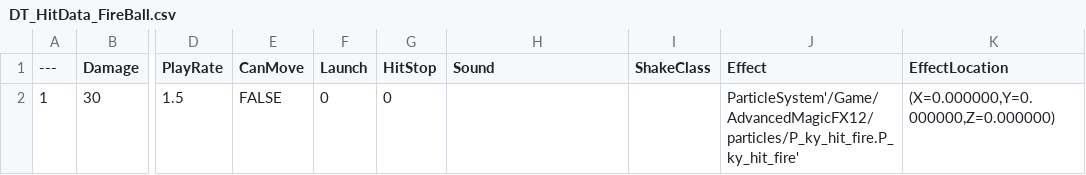
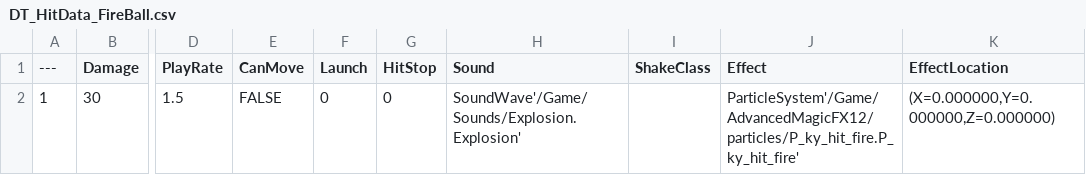
Before and after one commit to YooJaeJun/PracticeProjects, a CSV file: Unreal/MyPractice/Content/Weapons/FireBall/DT_HitData_FireBall.csv, drawn as a sheet; only a part is shown, gaps mark what is left out; the diff names each change by its address in the sheet, - before the commit and + after, or states it on an @@ line.

```diff
--- a/Unreal/MyPractice/Content/Weapons/FireBall/DT_HitData_FireBall.csv
+++ b/Unreal/MyPractice/Content/Weapons/FireBall/DT_HitData_FireBall.csv
-H2 (Sound): (empty)
+H2 (Sound): SoundWave'/Game/Sounds/Explosion.Explosion'
```
Also changed, not shown: Unreal/MyPractice/Content/Weapons/Around/DT_HitData_Around.csv, Unreal/MyPractice/Content/Weapons/Fist/DT_HitData_Fist.csv, 46 other files.
